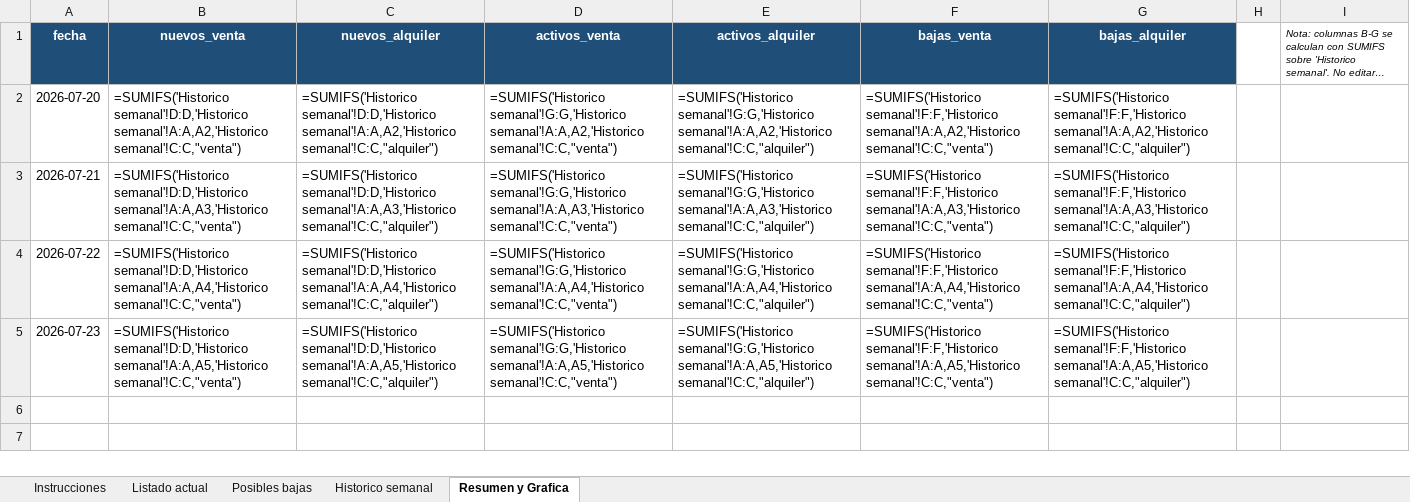
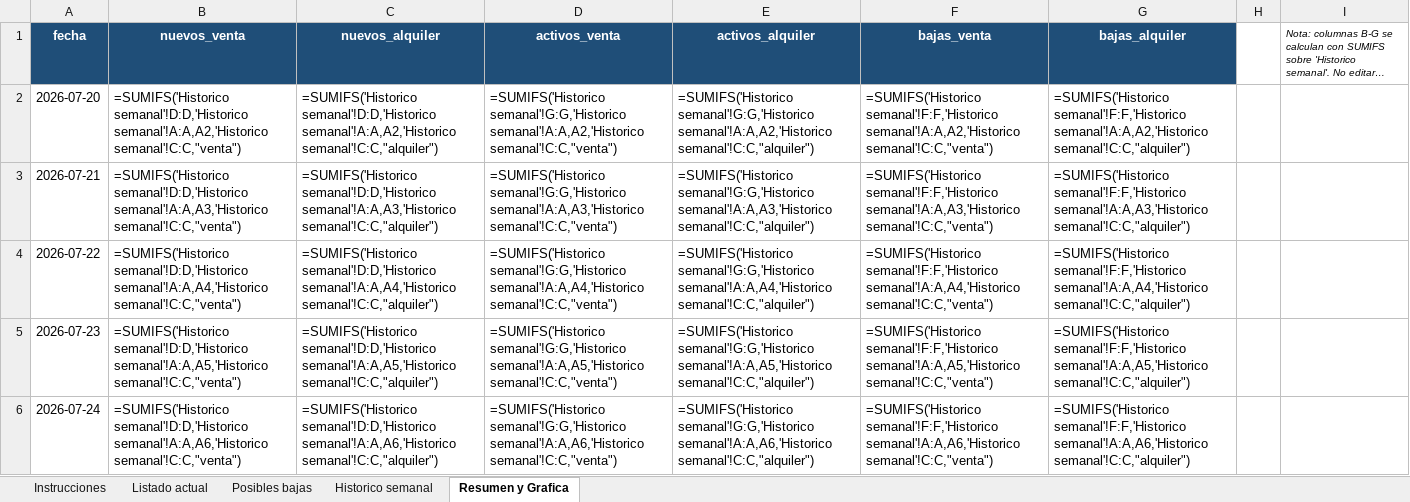
Before and after one commit to togetherviajesapp/Realstate, an Excel workbook: Reporte_Inmuebles_Montevideo.xlsx, sheet Resumen y Grafica, drawn as a sheet; long unchanged cells end in …; values as stored, in another font and other column widths than the file's, no borders; formulas without a stored value are shown as written; charts and pictures not drawn; the diff names each change by its address in the sheet, - before the commit and + after, or states it on an @@ line.

```diff
--- a/Reporte_Inmuebles_Montevideo.xlsx (sheet Resumen y Grafica)
+++ b/Reporte_Inmuebles_Montevideo.xlsx (sheet Resumen y Grafica)
+row 6: 2026-07-24 | =SUMIFS('Historico semanal'!D:D,'Historico semanal'!A:A,A6,'Historico semanal'!C:C,"venta") | =SUMIFS('Historico semanal'!D:D,'Historico semanal'!A:A,A6,'Historico semanal'!C:C,"alquiler") | =SUMIFS('Historico semanal'!G:G,'Historico semanal'!A:A,A6,'Historico semanal'!C:C,"venta") | =SUMIFS('Historico semanal'!G:G,'Historico semanal'!A:A,A6,'Historico semanal'!C:C,"alquiler") | =SUMIFS('Historico semanal'!F:F,'Historico semanal'!A:A,A6,'Historico semanal'!C:C,"venta") | =SUMIFS('Historico semanal'!F:F,'Historico semanal'!A:A,A6,'Historico semanal'!C:C,"alquiler")
```
Also changed, not shown: sheet Listado actual, sheet Posibles bajas, sheet Historico semanal, sheet Instrucciones, charts or pictures, 4 other files.
